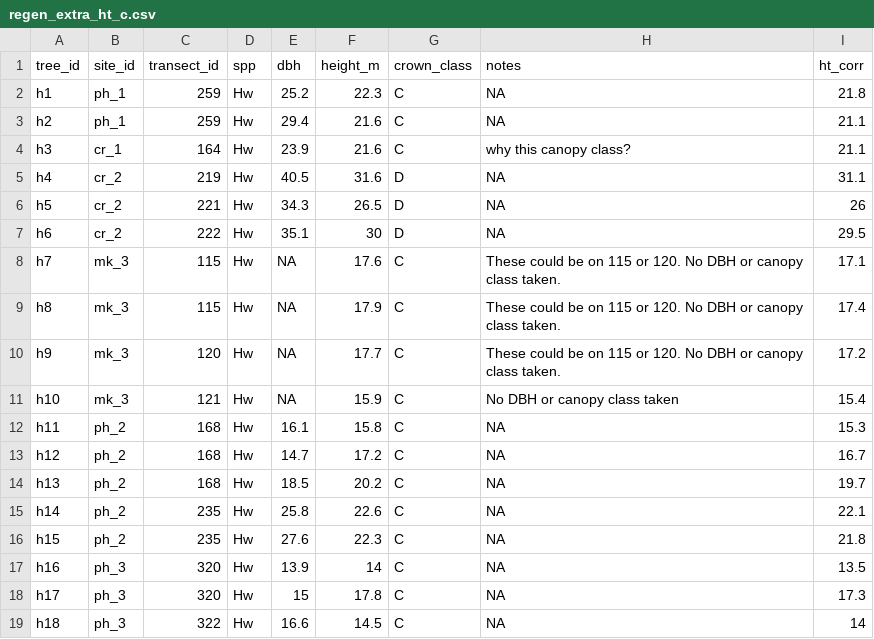
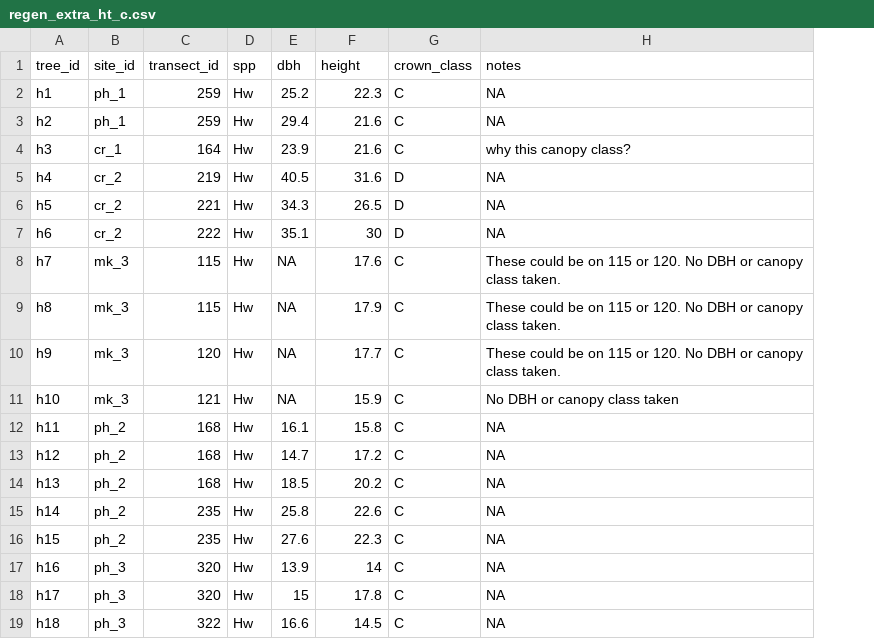
Before and after one commit to hsouth11/Mistletoe_Edges, a CSV file: data/cleaned/regen_extra_ht_c.csv, drawn as a sheet; the diff names each change by its address in the sheet, - before the commit and + after, or states it on an @@ line.

Commit message:
Removed code chunk creating corrected height variable to align with permanent sample plot procedures for measuring apical droop of hemlock tress. That variable not used in downstream analyses.

```diff
--- a/data/cleaned/regen_extra_ht_c.csv
+++ b/data/cleaned/regen_extra_ht_c.csv
-column I (ht_corr), rows 2-19: 21.8 | 21.1 | 21.1 | 31.1 | 26 | 29.5 | 17.1 | 17.4 | 17.2 | 15.4 | 15.3 | 16.7 | 19.7 | 22.1 | 21.8 | 13.5 | 17.3 | 14
-F1: height_m
+F1: height
```
